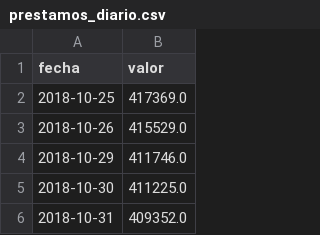
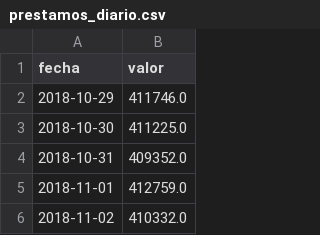
Before and after one commit to rodrigotperelsztein-source/indicador-adelantado, a CSV file: data/insumos/prestamos_diario.csv, drawn as a sheet; only a part is shown; the shorter side is filled out with more unchanged rows; the diff names each change by its address in the sheet, - before the commit and + after, or states it on an @@ line.

```diff
--- a/data/insumos/prestamos_diario.csv
+++ b/data/insumos/prestamos_diario.csv
-row 2: 2018-10-25 | 417369.0
-row 3: 2018-10-26 | 415529.0
```
Also changed, not shown: data/evaluacion.csv, data/insumos/prestamos.csv, 2 other files.
